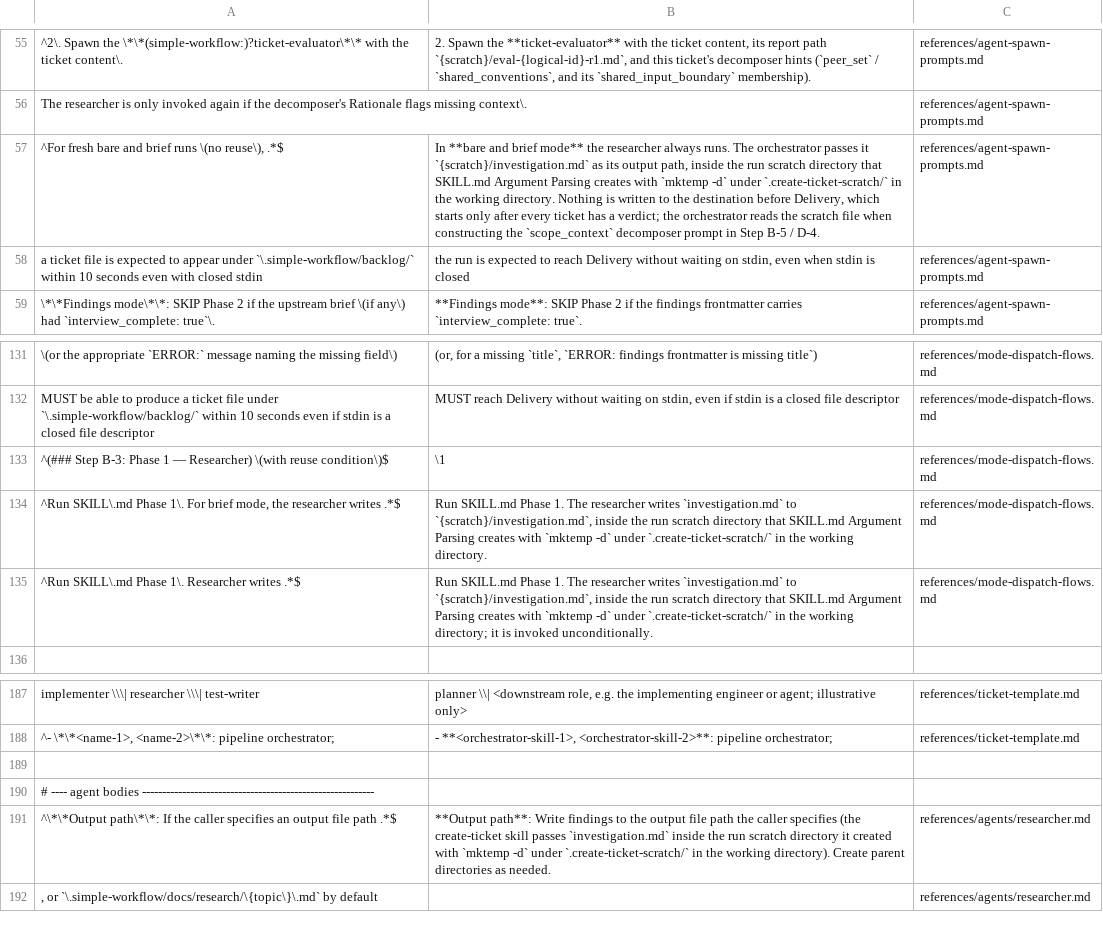
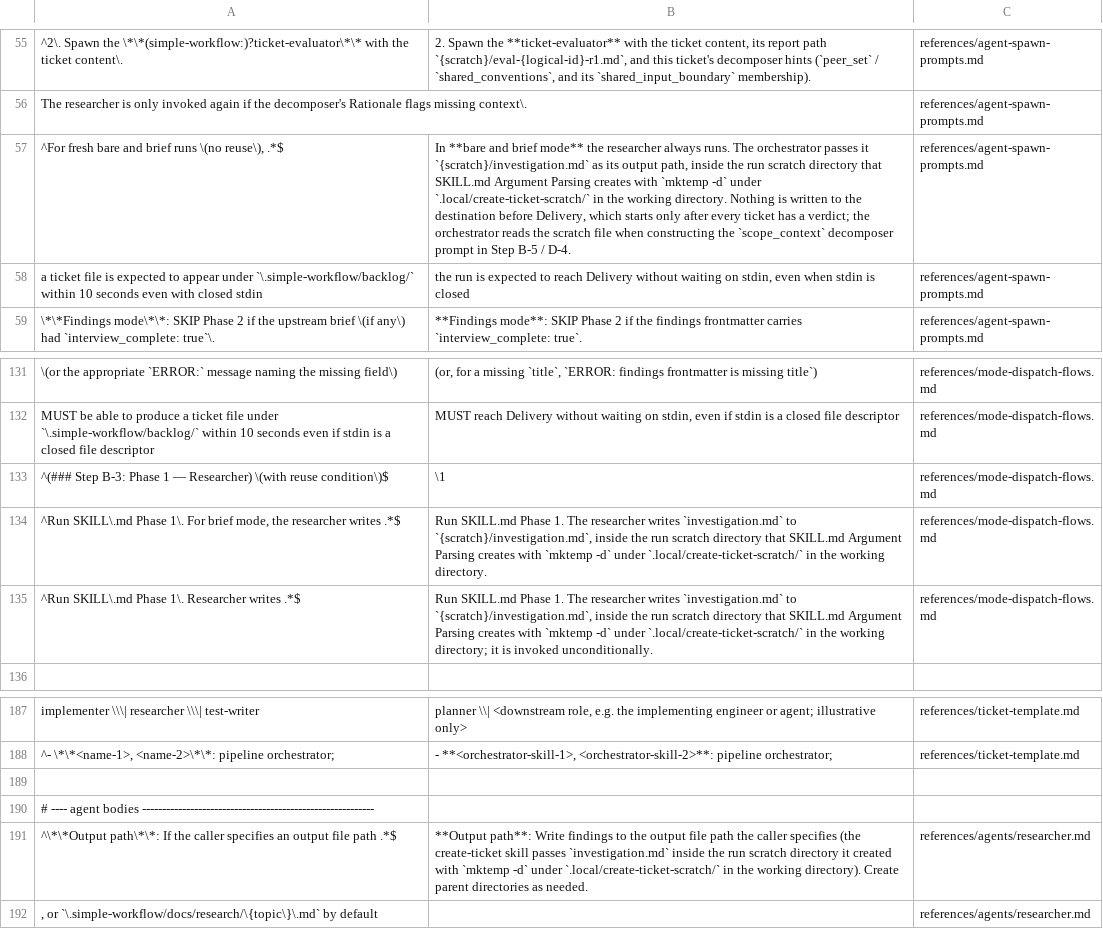
Before and after one commit to aimsise/simple-workflow, a TSV file: tools/standalone-skill/substitutions.tsv, drawn as a sheet; only a part is shown, gaps mark what is left out; the diff names each change by its address in the sheet, - before the commit and + after, or states it on an @@ line.

```diff
--- a/tools/standalone-skill/substitutions.tsv
+++ b/tools/standalone-skill/substitutions.tsv
-B57: …-d` under `.create-ticket-scratch/` in the…
+B57: …-d` under `.local/create-ticket-scratch/` in the…
-B134: …-d` under `.create-ticket-scratch/` in the…
+B134: …-d` under `.local/create-ticket-scratch/` in the…
-B135: …-d` under `.create-ticket-scratch/` in the…
+B135: …-d` under `.local/create-ticket-scratch/` in the…
-B191: …-d` under `.create-ticket-scratch/` in the…
+B191: …-d` under `.local/create-ticket-scratch/` in the…
```
Also changed, not shown: 11 other files.
